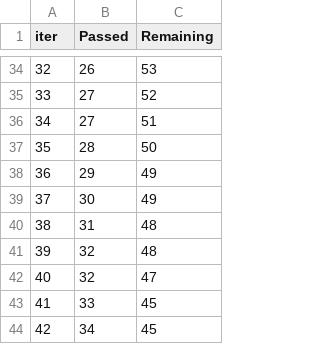
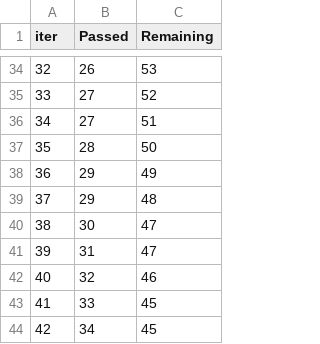
Before and after one commit to iamgopinathbehera/Student-Performance-Indicator, a TSV file: catboost_info/time_left.tsv, drawn as a sheet; only a part is shown, gaps mark what is left out; removed rows and columns are numbered as before the commit, all else as after; the diff covers the shown part only; the diff names each change by its address in the sheet, - before the commit and + after, or states it on an @@ line.

```diff
--- a/catboost_info/time_left.tsv
+++ b/catboost_info/time_left.tsv
@@ column A (iter) renumbered between rows 2 and 101 @@
+row 39: 37 | 29 | 48
-C40 (Remaining): 49
+C40 (Remaining): 47
-C41 (Remaining): 48
+C41 (Remaining): 47
-C42 (Remaining): 48
+C42 (Remaining): 46
-row 42: 40 | 32 | 47
```
Also changed, not shown: 14 added rows, 14 removed rows and 57 edited cells elsewhere in this file, 2 other files.
